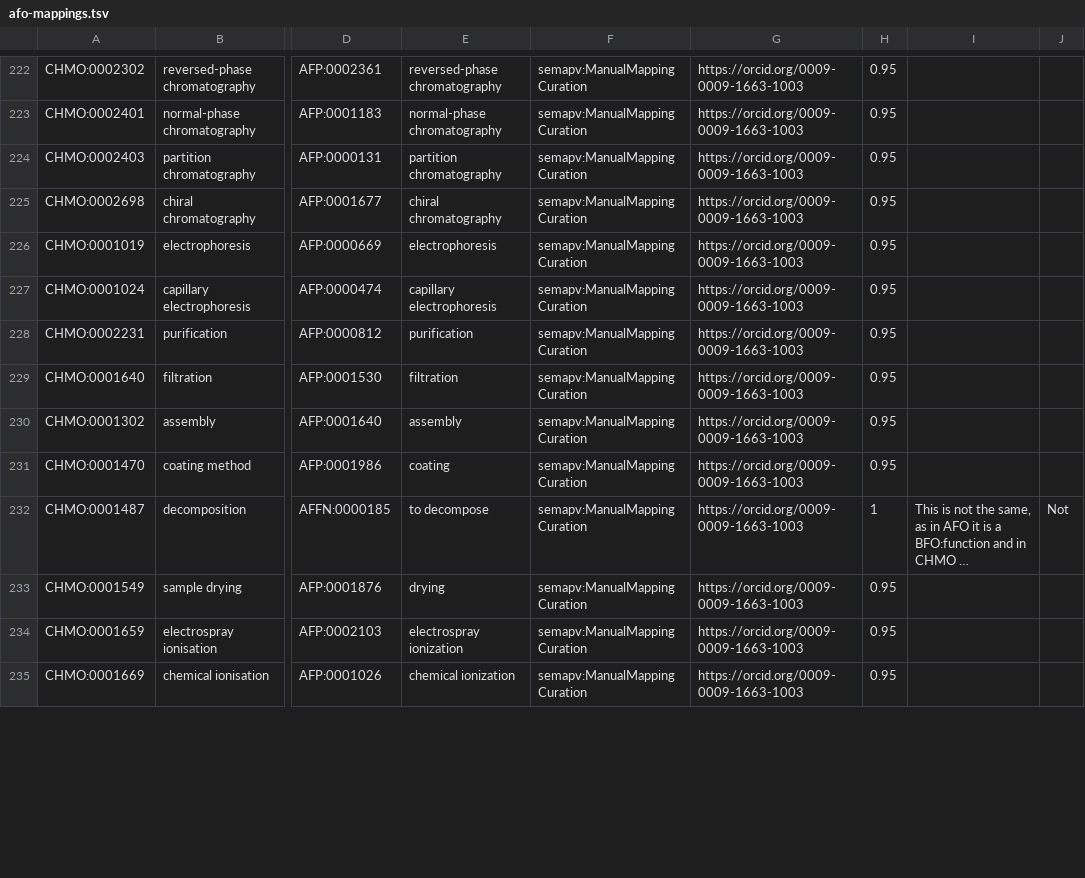
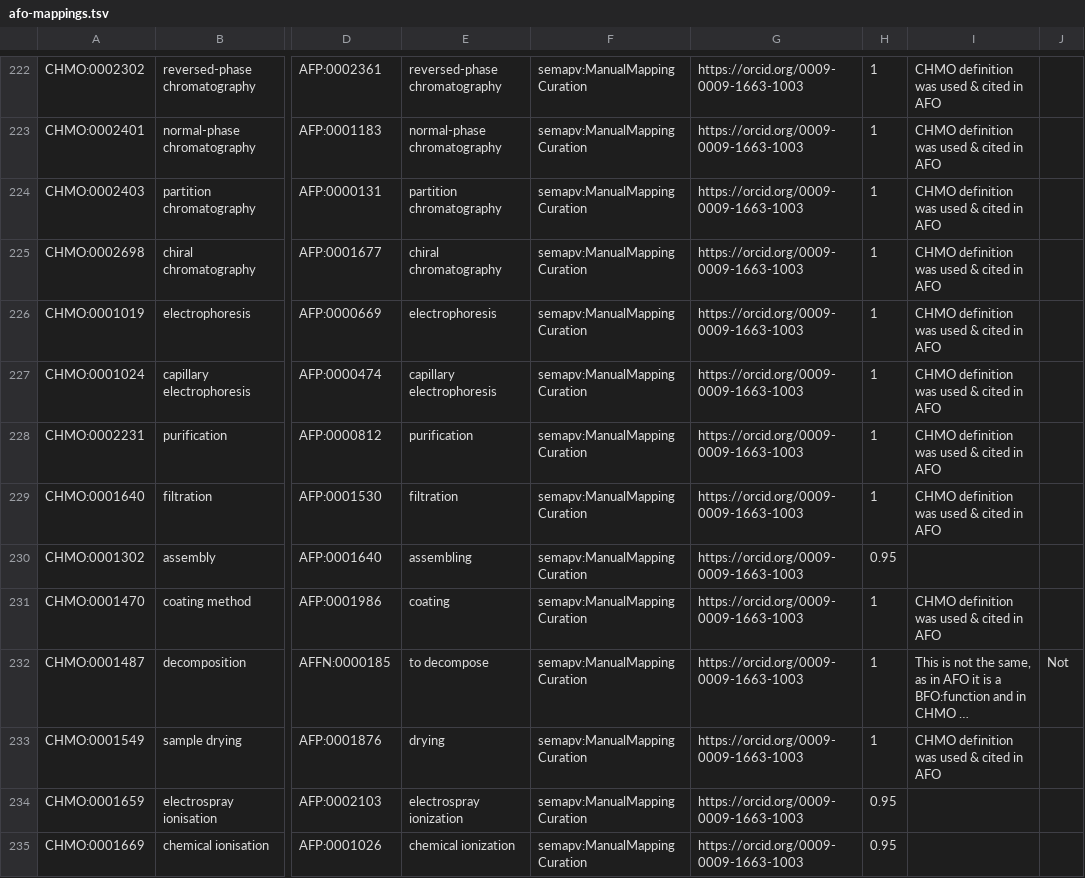
Before and after one commit to rsc-ontologies/rsc-cmo, a TSV file: src/mappings/afo-mappings.tsv, drawn as a sheet; only a part is shown, gaps mark what is left out; long unchanged cells end in …; the diff covers the shown part only; the diff names each change by its address in the sheet, - before the commit and + after, or states it on an @@ line.

Commit message:
Update confidence score & add comment, where the same CHMO def was used

```diff
--- a/src/mappings/afo-mappings.tsv
+++ b/src/mappings/afo-mappings.tsv
-H222:H229: 0.95
+H222:H229: 1
-I222:I229: (empty)
+I222:I229: CHMO definition was used & cited in AFO
-E230: assembly
+E230: assembling
-H231: 0.95
+H231: 1
-I231: (empty)
+I231: CHMO definition was used & cited in AFO
-H233: 0.95
+H233: 1
-I233: (empty)
+I233: CHMO definition was used & cited in AFO
```
Also changed, not shown: 129 edited cells elsewhere in this file.
